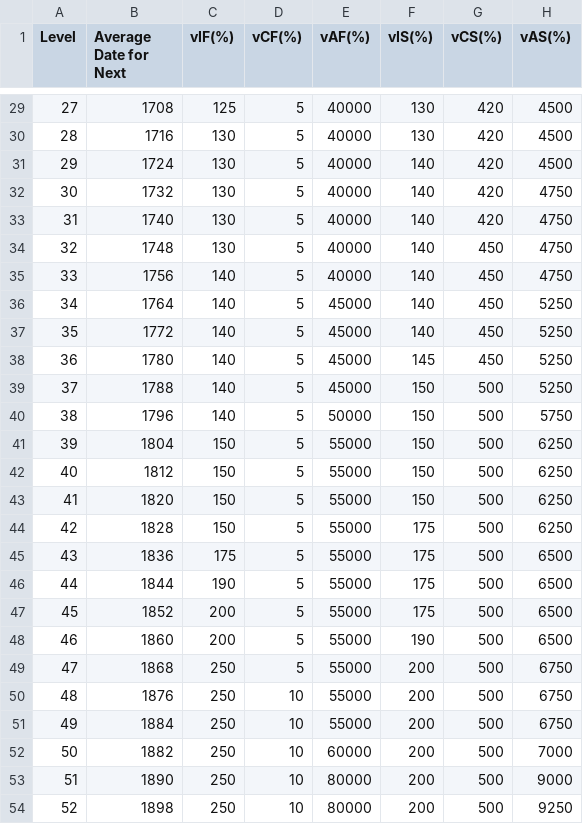
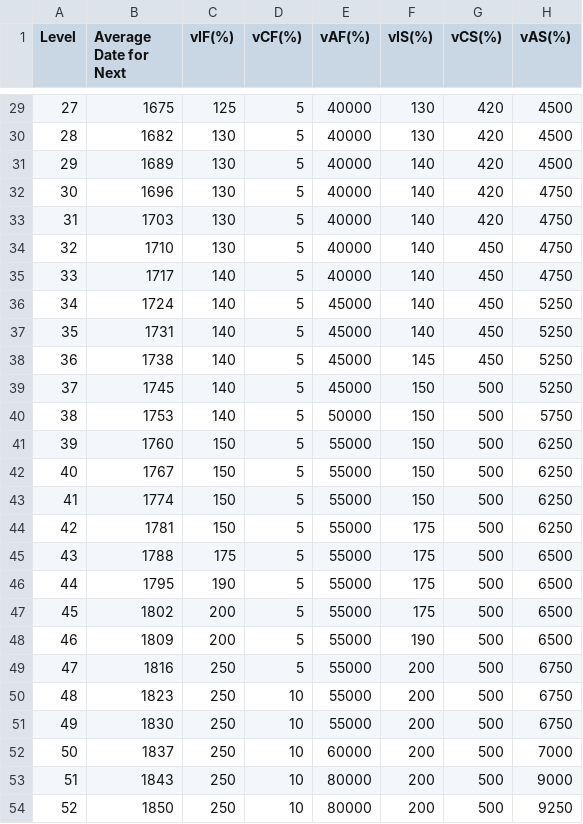
Before and after one commit to makiavelli747/eu1, a CSV file: DB/LAND.CSV, drawn as a sheet; only a part is shown, gaps mark what is left out; the diff covers the shown part only; the diff names each change by its address in the sheet, - before the commit and + after, or states it on an @@ line.

```diff
--- a/DB/LAND.CSV
+++ b/DB/LAND.CSV
-B29 (Average Date for Next): 1708
+B29 (Average Date for Next): 1675
-B30 (Average Date for Next): 1716
+B30 (Average Date for Next): 1682
-B31 (Average Date for Next): 1724
+B31 (Average Date for Next): 1689
-B32 (Average Date for Next): 1732
+B32 (Average Date for Next): 1696
-B33 (Average Date for Next): 1740
+B33 (Average Date for Next): 1703
-B34 (Average Date for Next): 1748
+B34 (Average Date for Next): 1710
-B35 (Average Date for Next): 1756
+B35 (Average Date for Next): 1717
-B36 (Average Date for Next): 1764
+B36 (Average Date for Next): 1724
-B37 (Average Date for Next): 1772
+B37 (Average Date for Next): 1731
-B38 (Average Date for Next): 1780
+B38 (Average Date for Next): 1738
-B39 (Average Date for Next): 1788
+B39 (Average Date for Next): 1745
-B40 (Average Date for Next): 1796
+B40 (Average Date for Next): 1753
-B41 (Average Date for Next): 1804
+B41 (Average Date for Next): 1760
-B42 (Average Date for Next): 1812
+B42 (Average Date for Next): 1767
-B43 (Average Date for Next): 1820
+B43 (Average Date for Next): 1774
-B44 (Average Date for Next): 1828
+B44 (Average Date for Next): 1781
-B45 (Average Date for Next): 1836
+B45 (Average Date for Next): 1788
-B46 (Average Date for Next): 1844
+B46 (Average Date for Next): 1795
-B47 (Average Date for Next): 1852
+B47 (Average Date for Next): 1802
-B48 (Average Date for Next): 1860
+B48 (Average Date for Next): 1809
-B49 (Average Date for Next): 1868
+B49 (Average Date for Next): 1816
-B50 (Average Date for Next): 1876
+B50 (Average Date for Next): 1823
-B51 (Average Date for Next): 1884
+B51 (Average Date for Next): 1830
-B52 (Average Date for Next): 1882
+B52 (Average Date for Next): 1837
-B53 (Average Date for Next): 1890
+B53 (Average Date for Next): 1843
-B54 (Average Date for Next): 1898
+B54 (Average Date for Next): 1850
```
Also changed, not shown: 27 edited cells elsewhere in this file, DB/NAVAL.csv, 3 other files.
